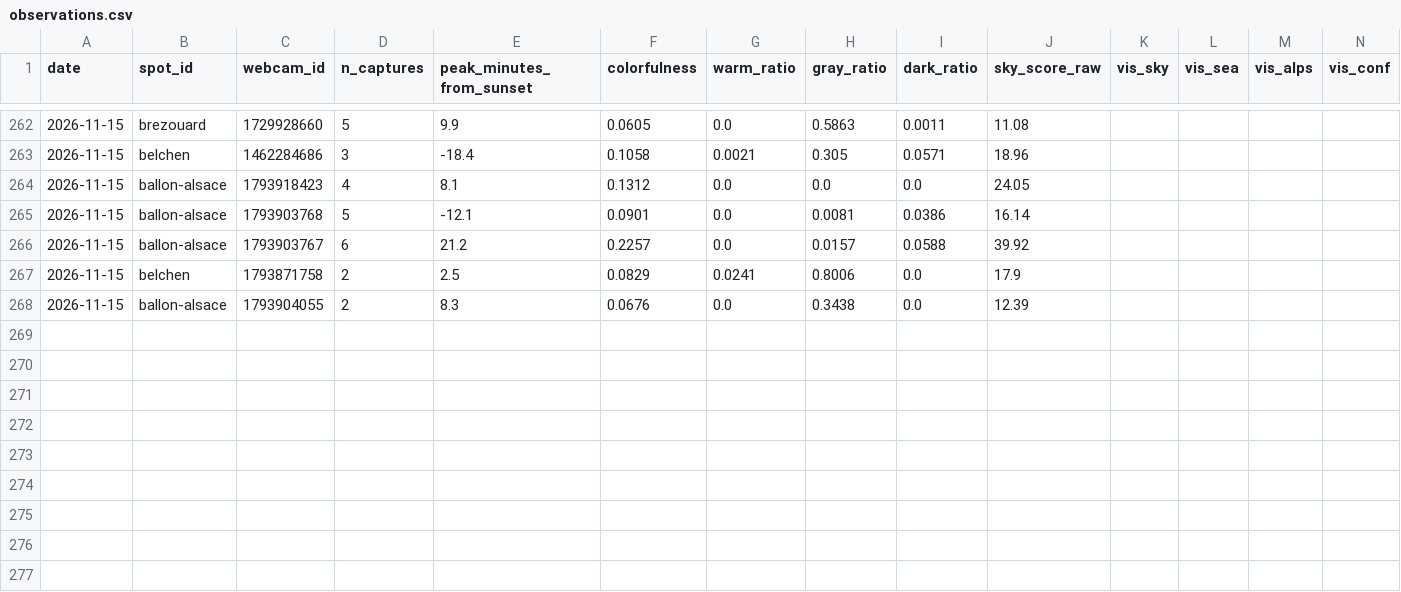
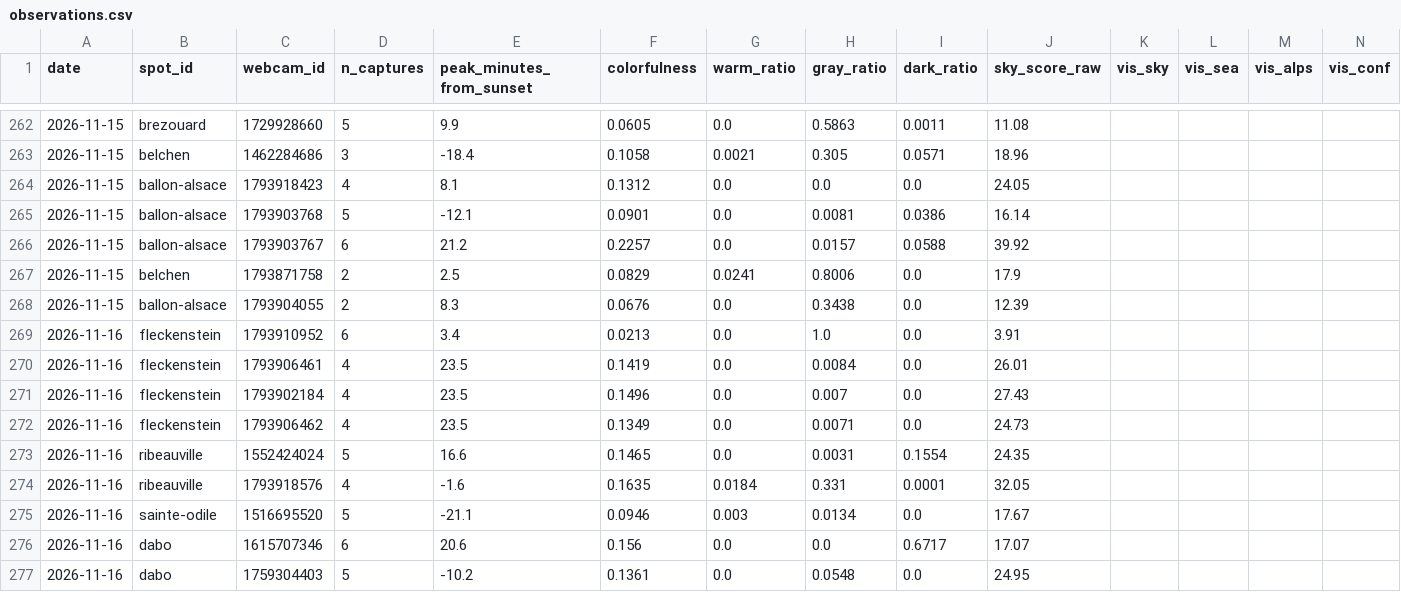
Before and after one commit to Ratila67/abendrot, a CSV file: data/truth/observations.csv, drawn as a sheet; only a part is shown, gaps mark what is left out; rows hold the shown columns only; the diff names each change by its address in the sheet, - before the commit and + after, or states it on an @@ line.

Commit message:
vérité terrain : captures 2026-11-16 16:34

```diff
--- a/data/truth/observations.csv
+++ b/data/truth/observations.csv
+row 269: 2026-11-16 | fleckenstein | 1793910952 | 6 | 3.4 | 0.0213 | 0.0 | 1.0 | 0.0 | 3.91
+row 270: 2026-11-16 | fleckenstein | 1793906461 | 4 | 23.5 | 0.1419 | 0.0 | 0.0084 | 0.0 | 26.01
+row 271: 2026-11-16 | fleckenstein | 1793902184 | 4 | 23.5 | 0.1496 | 0.0 | 0.007 | 0.0 | 27.43
+row 272: 2026-11-16 | fleckenstein | 1793906462 | 4 | 23.5 | 0.1349 | 0.0 | 0.0071 | 0.0 | 24.73
+row 273: 2026-11-16 | ribeauville | 1552424024 | 5 | 16.6 | 0.1465 | 0.0 | 0.0031 | 0.1554 | 24.35
+row 274: 2026-11-16 | ribeauville | 1793918576 | 4 | -1.6 | 0.1635 | 0.0184 | 0.331 | 0.0001 | 32.05
+row 275: 2026-11-16 | sainte-odile | 1516695520 | 5 | -21.1 | 0.0946 | 0.003 | 0.0134 | 0.0 | 17.67
+row 276: 2026-11-16 | dabo | 1615707346 | 6 | 20.6 | 0.156 | 0.0 | 0.0 | 0.6717 | 17.07
+row 277: 2026-11-16 | dabo | 1759304403 | 5 | -10.2 | 0.1361 | 0.0 | 0.0548 | 0.0 | 24.95
```
Also changed, not shown: data/truth/captures.csv, data/truth/fetches.csv.
